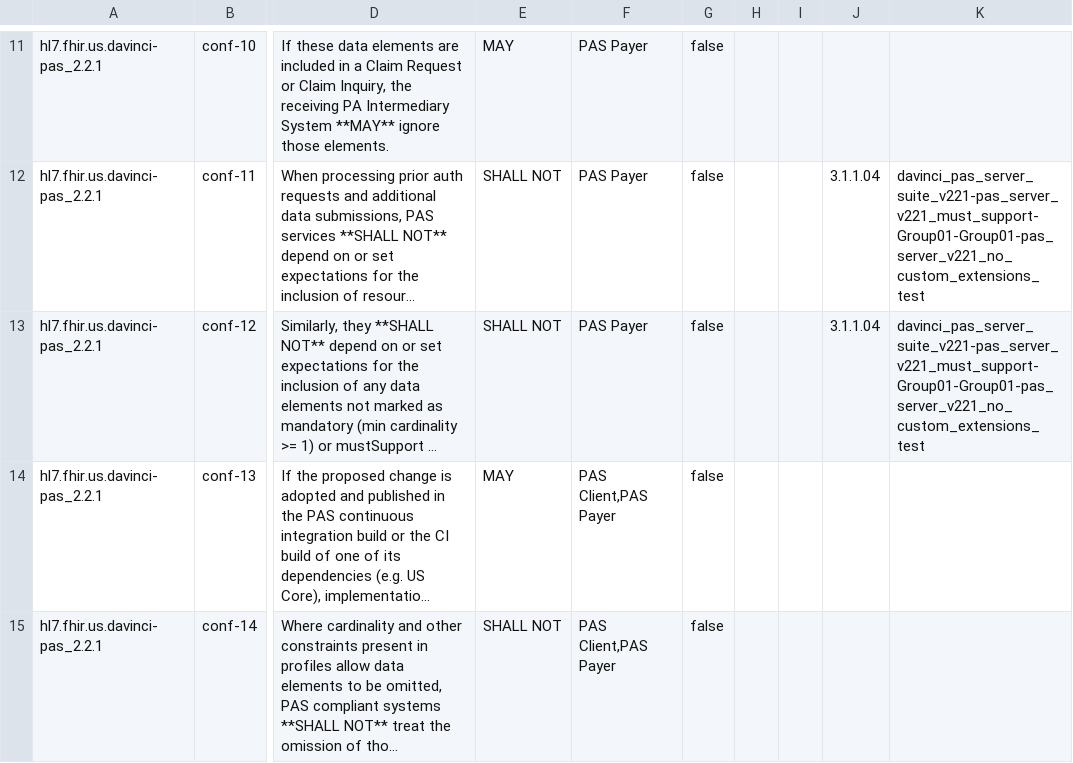
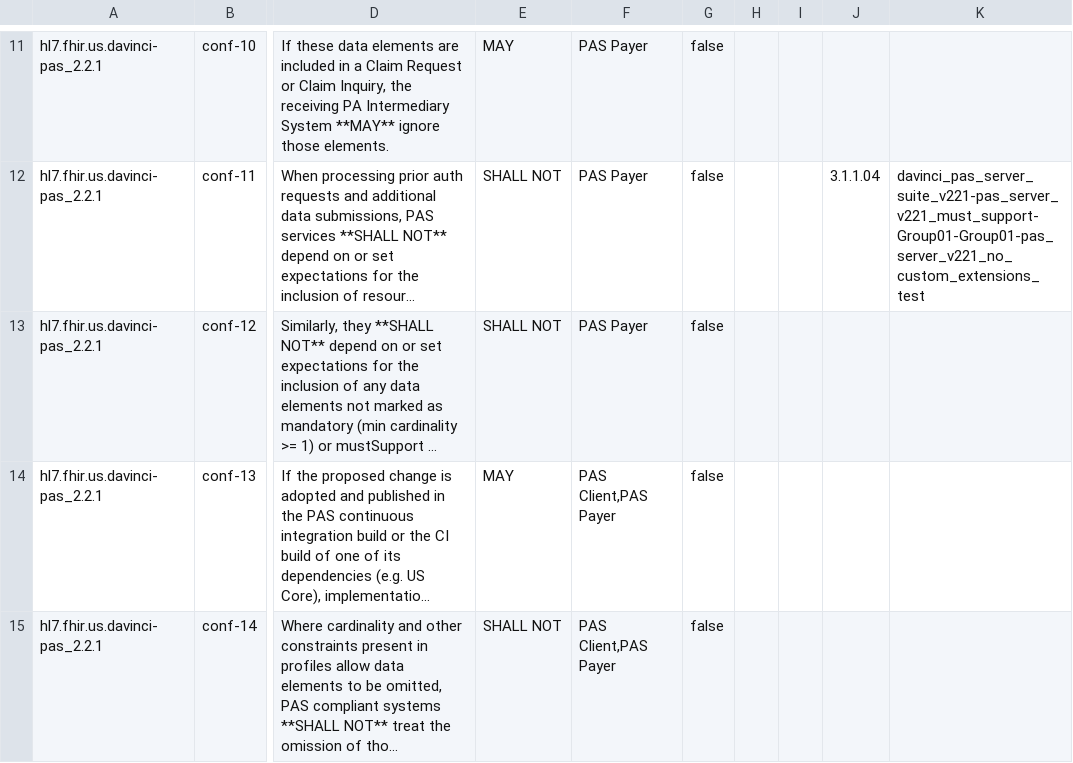
Before and after one commit to inferno-framework/davinci-pas-test-kit, a CSV file: lib/davinci_pas_test_kit/requirements/generated/davinci_pas_server_suite_v221_requirements_coverage.csv, drawn as a sheet; only a part is shown, gaps mark what is left out; long unchanged cells end in …; the diff names each change by its address in the sheet, - before the commit and + after, or states it on an @@ line.

Commit message:
removed verify_requirements for testing conf-12

```diff
--- a/lib/davinci_pas_test_kit/requirements/generated/davinci_pas_server_suite_v221_requirements_coverage.csv
+++ b/lib/davinci_pas_test_kit/requirements/generated/davinci_pas_server_suite_v221_requirements_coverage.csv
-J13: 3.1.1.04
+J13: (empty)
-K13: davinci_pas_server_suite_v221-pas_server_v221_must_support-Group01-Group01-pas_server_v221_no_custom_extensions_test
+K13: (empty)
```
Also changed, not shown: 1 other file.
